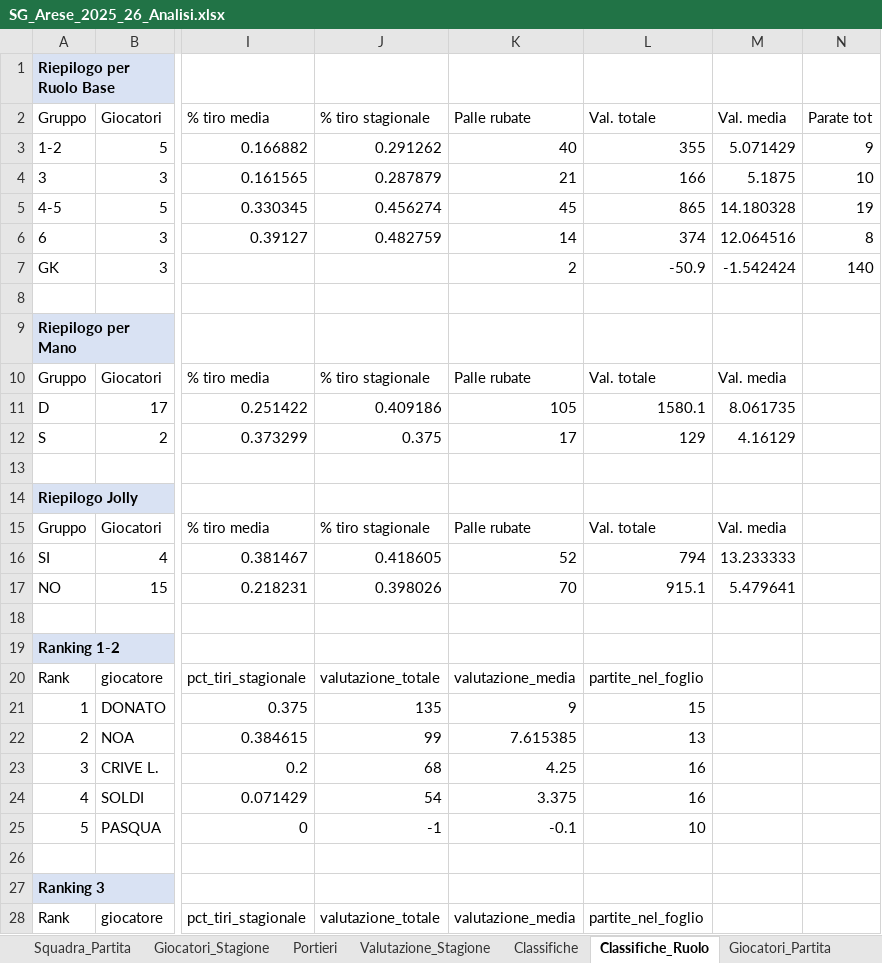
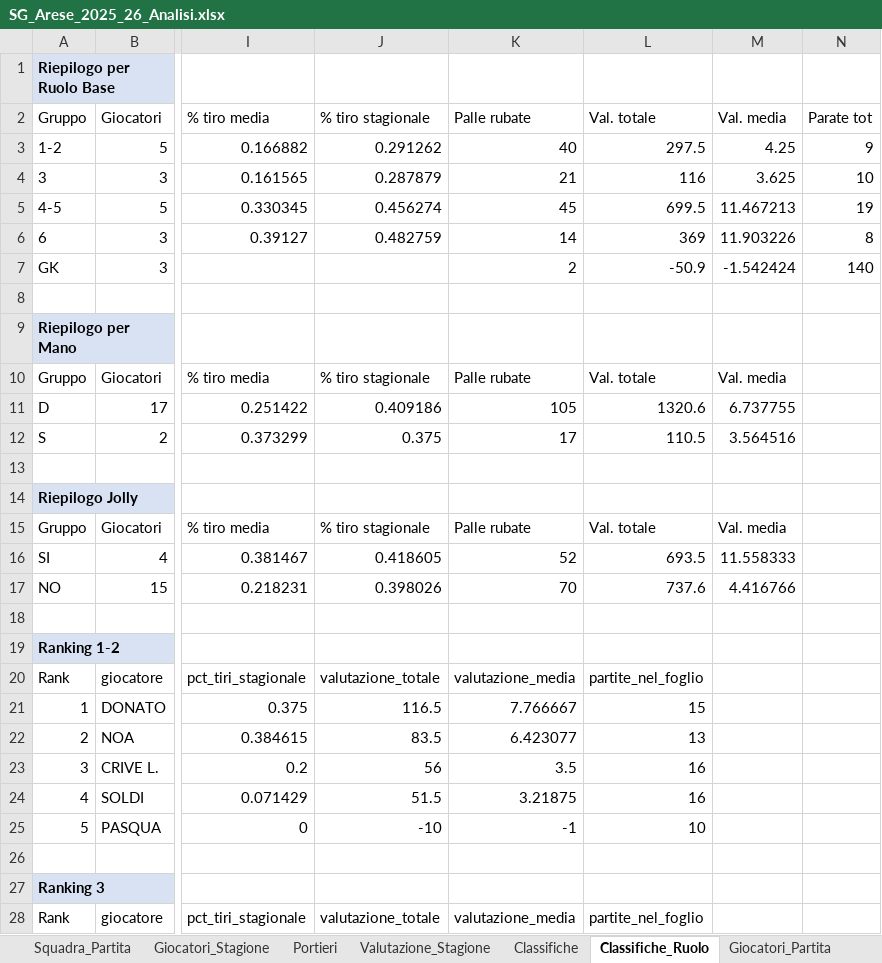
Before and after one commit to crive96/sg-arese-waterpolo-analytics, an Excel workbook: SG_Arese_2025_26_Analisi.xlsx, sheet Classifiche_Ruolo, drawn as a sheet; only a part is shown, gaps mark what is left out; values as stored, in another font and other column widths than the file's, no borders; the diff covers the shown part only; the diff names each change by its address in the sheet, - before the commit and + after, or states it on an @@ line.

```diff
--- a/SG_Arese_2025_26_Analisi.xlsx (sheet Classifiche_Ruolo)
+++ b/SG_Arese_2025_26_Analisi.xlsx (sheet Classifiche_Ruolo)
-L3 (Val. totale): 355
+L3 (Val. totale): 297.5
-M3 (Val. media): 5.071429
+M3 (Val. media): 4.25
-L4 (Val. totale): 166
+L4 (Val. totale): 116
-M4 (Val. media): 5.1875
+M4 (Val. media): 3.625
-L5 (Val. totale): 865
+L5 (Val. totale): 699.5
-M5 (Val. media): 14.180328
+M5 (Val. media): 11.467213
-L6 (Val. totale): 374
+L6 (Val. totale): 369
-M6 (Val. media): 12.064516
+M6 (Val. media): 11.903226
-L11 (Val. totale): 1580.1
+L11 (Val. totale): 1320.6
-M11 (Val. media): 8.061735
+M11 (Val. media): 6.737755
-L12 (Val. totale): 129
+L12 (Val. totale): 110.5
-M12 (Val. media): 4.16129
+M12 (Val. media): 3.564516
-L16 (Val. totale): 794
+L16 (Val. totale): 693.5
-M16 (Val. media): 13.233333
+M16 (Val. media): 11.558333
-L17 (Val. totale): 915.1
+L17 (Val. totale): 737.6
-M17 (Val. media): 5.479641
+M17 (Val. media): 4.416766
-J21 (% tiro stagionale): 135
+J21 (% tiro stagionale): 116.5
-K21 (Palle rubate): 9
+K21 (Palle rubate): 7.766667
-J22 (% tiro stagionale): 99
+J22 (% tiro stagionale): 83.5
-K22 (Palle rubate): 7.615385
+K22 (Palle rubate): 6.423077
-J23 (% tiro stagionale): 68
+J23 (% tiro stagionale): 56
-K23 (Palle rubate): 4.25
+K23 (Palle rubate): 3.5
-J24 (% tiro stagionale): 54
+J24 (% tiro stagionale): 51.5
-K24 (Palle rubate): 3.375
+K24 (Palle rubate): 3.21875
-J25 (% tiro stagionale): -1
+J25 (% tiro stagionale): -10
-K25 (Palle rubate): -0.1
+K25 (Palle rubate): -1
```
Also changed, not shown: 6 added rows, 6 removed rows and 84 edited cells elsewhere in this sheet, sheet Valutazione_Partita, sheet Valutazione_Stagione, sheet Classifiche, sheet Giocatori_Stagione, sheet Dashboard_Giocatori, sheet Metodo, charts or pictures, 1 other file.
